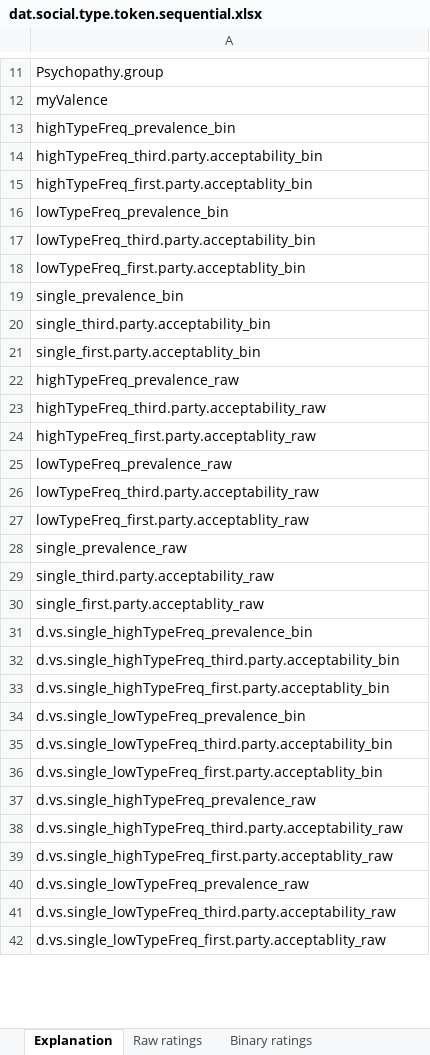
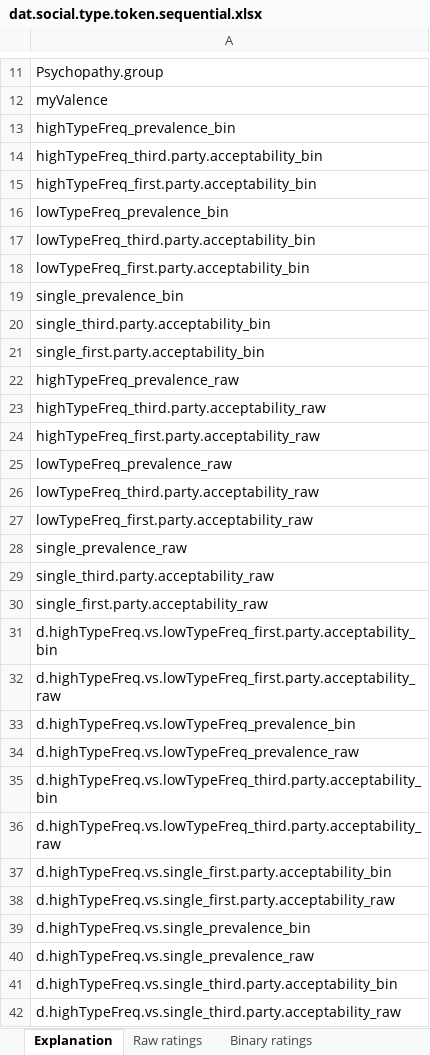
Before and after one commit to aendress/social_learning_type_token_sequential, an Excel workbook: code/output/dat.social.type.token.sequential.xlsx, sheet Explanation, drawn as a sheet; only a part is shown, gaps mark what is left out; values as stored, in another font and other column widths than the file's, no borders; the diff covers the shown part only; the diff names each change by its address in the sheet, - before the commit and + after, or states it on an @@ line.

```diff
--- a/code/output/dat.social.type.token.sequential.xlsx (sheet Explanation)
+++ b/code/output/dat.social.type.token.sequential.xlsx (sheet Explanation)
-A15: highTypeFreq_first.party.acceptablity_bin
+A15: highTypeFreq_first.party.acceptability_bin
-A18: lowTypeFreq_first.party.acceptablity_bin
+A18: lowTypeFreq_first.party.acceptability_bin
-A21: single_first.party.acceptablity_bin
+A21: single_first.party.acceptability_bin
-A24: highTypeFreq_first.party.acceptablity_raw
+A24: highTypeFreq_first.party.acceptability_raw
-A27: lowTypeFreq_first.party.acceptablity_raw
+A27: lowTypeFreq_first.party.acceptability_raw
-A30: single_first.party.acceptablity_raw
+A30: single_first.party.acceptability_raw
-A31: d.vs.single_highTypeFreq_prevalence_bin
+A31: d.highTypeFreq.vs.lowTypeFreq_first.party.acceptability_bin
-A32: d.vs.single_highTypeFreq_third.party.acceptability_bin
+A32: d.highTypeFreq.vs.lowTypeFreq_first.party.acceptability_raw
-A33: d.vs.single_highTypeFreq_first.party.acceptablity_bin
+A33: d.highTypeFreq.vs.lowTypeFreq_prevalence_bin
-A34: d.vs.single_lowTypeFreq_prevalence_bin
+A34: d.highTypeFreq.vs.lowTypeFreq_prevalence_raw
-A35: d.vs.single_lowTypeFreq_third.party.acceptability_bin
+A35: d.highTypeFreq.vs.lowTypeFreq_third.party.acceptability_bin
-A36: d.vs.single_lowTypeFreq_first.party.acceptablity_bin
+A36: d.highTypeFreq.vs.lowTypeFreq_third.party.acceptability_raw
-A37: d.vs.single_highTypeFreq_prevalence_raw
+A37: d.highTypeFreq.vs.single_first.party.acceptability_bin
-A38: d.vs.single_highTypeFreq_third.party.acceptability_raw
+A38: d.highTypeFreq.vs.single_first.party.acceptability_raw
-A39: d.vs.single_highTypeFreq_first.party.acceptablity_raw
+A39: d.highTypeFreq.vs.single_prevalence_bin
-A40: d.vs.single_lowTypeFreq_prevalence_raw
+A40: d.highTypeFreq.vs.single_prevalence_raw
-A41: d.vs.single_lowTypeFreq_third.party.acceptability_raw
+A41: d.highTypeFreq.vs.single_third.party.acceptability_bin
-A42: d.vs.single_lowTypeFreq_first.party.acceptablity_raw
+A42: d.highTypeFreq.vs.single_third.party.acceptability_raw
```
Also changed, not shown: 7 edited cells elsewhere in this sheet, sheet Binary ratings, sheet Raw ratings, 10 other files.
